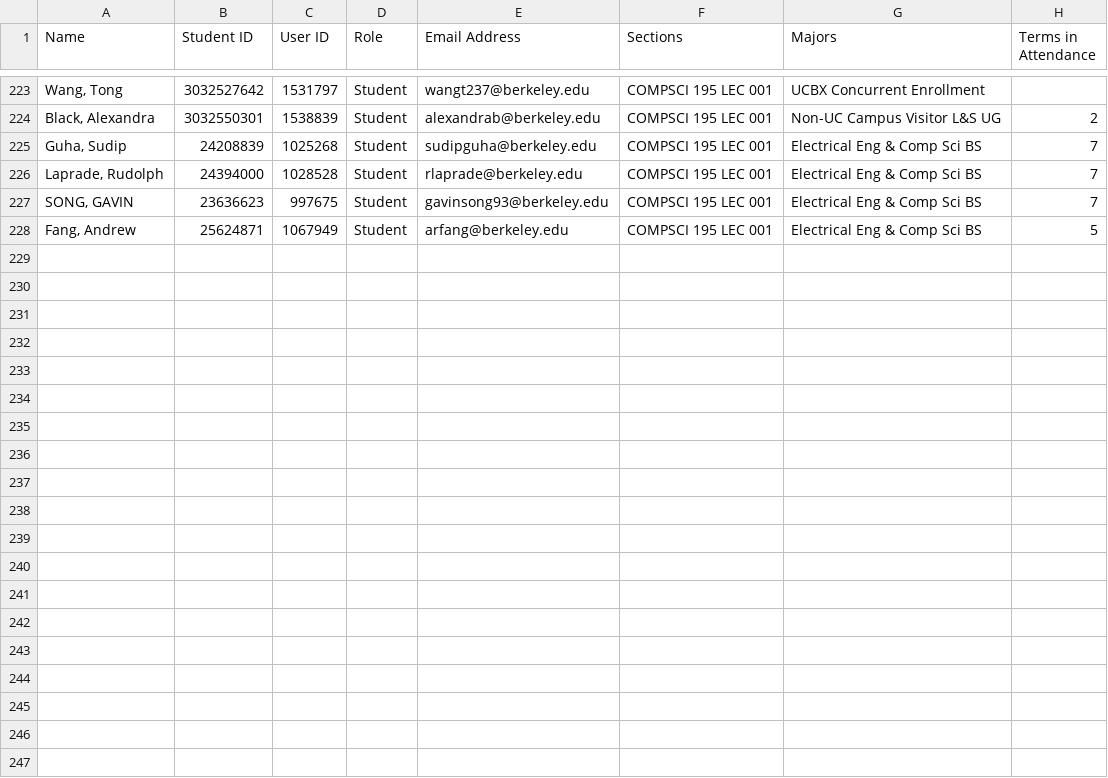
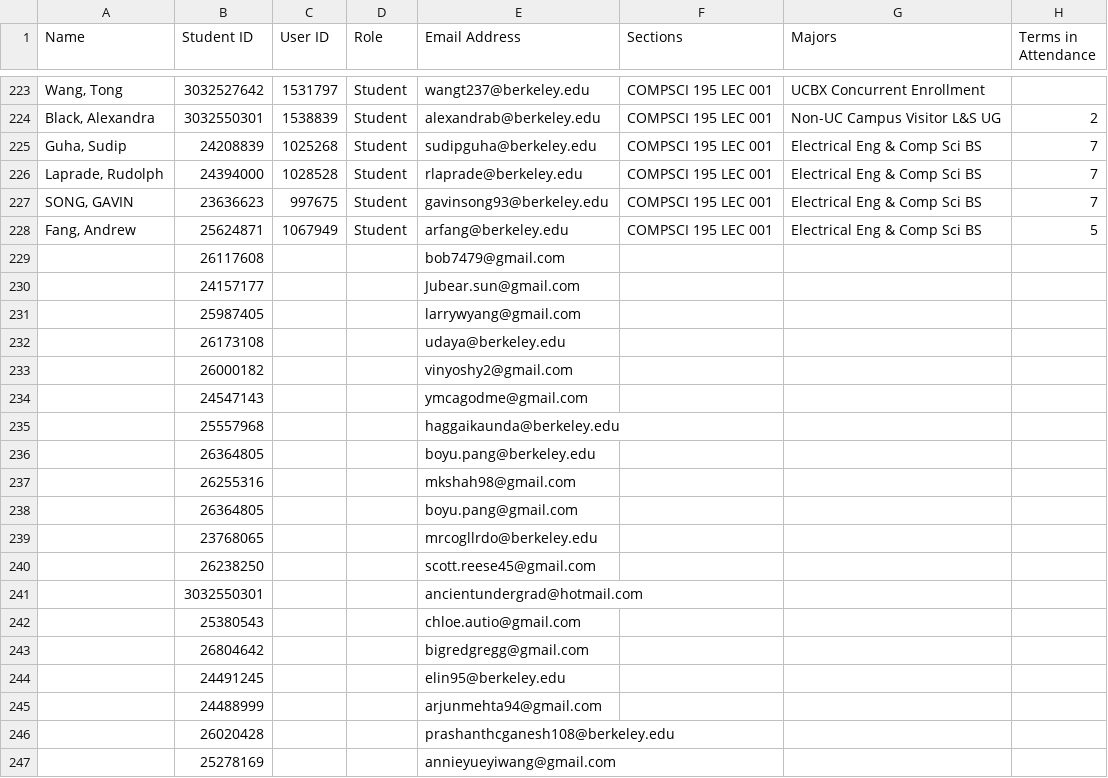
Before and after one commit to Berkeley-CS195/sp23, a CSV file: grades/emailToSid.csv, drawn as a sheet; only a part is shown, gaps mark what is left out; the diff covers the shown part only.

```diff
--- a/grades/emailToSid.csv
+++ b/grades/emailToSid.csv
@@ -228 +228,20 @@ Name,Student ID,User ID,Role,Email Address,Sections,Majors,Terms in Attendance
 "Fang, Andrew",25624871,1067949,Student,arfang@berkeley.edu,COMPSCI 195 LEC 001,Electrical Eng & Comp Sci BS,5
+,26117608,,,bob7479@gmail.com,,,
+,24157177,,,Jubear.sun@gmail.com,,,
+,25987405,,,larrywyang@gmail.com,,,
+,26173108,,,udaya@berkeley.edu,,,
+,26000182,,,vinyoshy2@gmail.com,,,
+,24547143,,,ymcagodme@gmail.com,,,
+,25557968,,,haggaikaunda@berkeley.edu,,,
+,26364805,,,boyu.pang@berkeley.edu,,,
+,26255316,,,mkshah98@gmail.com,,,
+,26364805,,,boyu.pang@gmail.com,,,
+,23768065,,,mrcogllrdo@berkeley.edu,,,
+,26238250,,,scott.reese45@gmail.com,,,
+,3032550301,,,ancientundergrad@hotmail.com,,,
+,25380543,,,chloe.autio@gmail.com,,,
+,26804642,,,bigredgregg@gmail.com,,,
+,24491245,,,elin95@berkeley.edu,,,
+,24488999,,,arjunmehta94@gmail.com,,,
+,26020428,,,prashanthcganesh108@berkeley.edu,,,
+,25278169,,,annieyueyiwang@gmail.com,,,
```
Also changed, not shown: 16 added rows elsewhere in this file, grades/attendance/September 7th Attendance (Responses) - Form Responses 1.csv, 8 other files.
